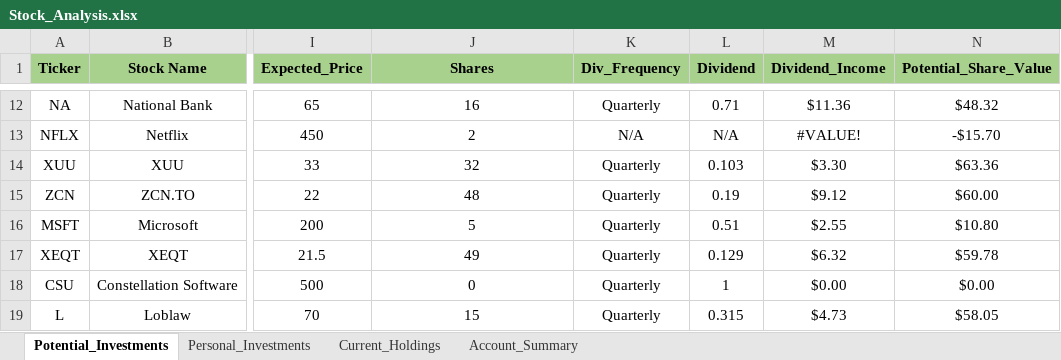
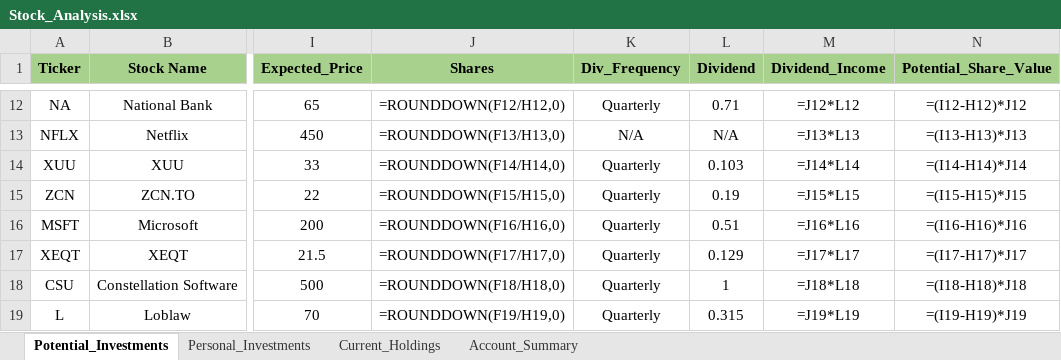
Before and after one commit to ShaktiB/Scraping-Stock-Prices, an Excel workbook: Stock_Analysis.xlsx, sheet Potential_Investments, drawn as a sheet; only a part is shown, gaps mark what is left out; values as stored, in another font and other column widths than the file's, no borders; formulas without a stored value are shown as written; the diff covers the shown part only; the diff names each change by its address in the sheet, - before the commit and + after, or states it on an @@ line.

```diff
--- a/Stock_Analysis.xlsx (sheet Potential_Investments)
+++ b/Stock_Analysis.xlsx (sheet Potential_Investments)
-J12 (Shares): 16
+J12 (Shares): =ROUNDDOWN(F12/H12,0)
-M12 (Dividend_Income): $11.36
+M12 (Dividend_Income): =J12*L12
-N12 (Potential_Share_Value): $48.32
+N12 (Potential_Share_Value): =(I12-H12)*J12
-J13 (Shares): 2
+J13 (Shares): =ROUNDDOWN(F13/H13,0)
-M13 (Dividend_Income): #VALUE!
+M13 (Dividend_Income): =J13*L13
-N13 (Potential_Share_Value): -$15.70
+N13 (Potential_Share_Value): =(I13-H13)*J13
-J14 (Shares): 32
+J14 (Shares): =ROUNDDOWN(F14/H14,0)
-M14 (Dividend_Income): $3.30
+M14 (Dividend_Income): =J14*L14
-N14 (Potential_Share_Value): $63.36
+N14 (Potential_Share_Value): =(I14-H14)*J14
-J15 (Shares): 48
+J15 (Shares): =ROUNDDOWN(F15/H15,0)
-M15 (Dividend_Income): $9.12
+M15 (Dividend_Income): =J15*L15
-N15 (Potential_Share_Value): $60.00
+N15 (Potential_Share_Value): =(I15-H15)*J15
-J16 (Shares): 5
+J16 (Shares): =ROUNDDOWN(F16/H16,0)
-M16 (Dividend_Income): $2.55
+M16 (Dividend_Income): =J16*L16
-N16 (Potential_Share_Value): $10.80
+N16 (Potential_Share_Value): =(I16-H16)*J16
-J17 (Shares): 49
+J17 (Shares): =ROUNDDOWN(F17/H17,0)
-M17 (Dividend_Income): $6.32
+M17 (Dividend_Income): =J17*L17
-N17 (Potential_Share_Value): $59.78
+N17 (Potential_Share_Value): =(I17-H17)*J17
-J18 (Shares): 0
+J18 (Shares): =ROUNDDOWN(F18/H18,0)
-M18 (Dividend_Income): $0.00
+M18 (Dividend_Income): =J18*L18
-N18 (Potential_Share_Value): $0.00
+N18 (Potential_Share_Value): =(I18-H18)*J18
-J19 (Shares): 15
+J19 (Shares): =ROUNDDOWN(F19/H19,0)
-M19 (Dividend_Income): $4.73
+M19 (Dividend_Income): =J19*L19
-N19 (Potential_Share_Value): $58.05
+N19 (Potential_Share_Value): =(I19-H19)*J19
```
Also changed, not shown: 30 edited cells elsewhere in this sheet, sheet Current_Holdings, sheet Account_Summary.
